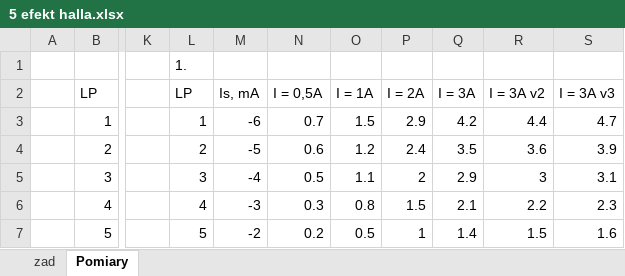
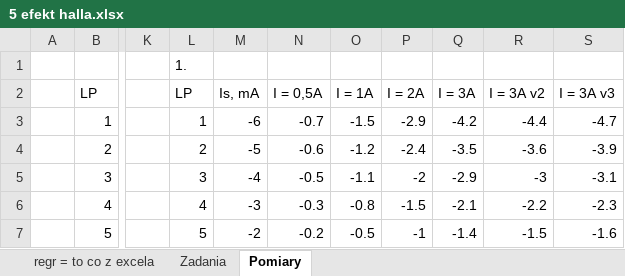
Before and after one commit to matex72/Fizyka-laby, an Excel workbook: 5/5 efekt halla.xlsx, sheet Pomiary, drawn as a sheet; only a part is shown, gaps mark what is left out; values as stored, in another font and other column widths than the file's, no borders; the diff covers the shown part only; the diff names each change by its address in the sheet, - before the commit and + after, or states it on an @@ line.

```diff
--- a/5/5 efekt halla.xlsx (sheet Pomiary)
+++ b/5/5 efekt halla.xlsx (sheet Pomiary)
-sheet tab: zad
+sheet tab: regr = to co z excela
+sheet tab: Zadania
-N3: 0.7
+N3: -0.7
-O3: 1.5
+O3: -1.5
-P3: 2.9
+P3: -2.9
-Q3: 4.2
+Q3: -4.2
-R3: 4.4
+R3: -4.4
-S3: 4.7
+S3: -4.7
-N4: 0.6
+N4: -0.6
-O4: 1.2
+O4: -1.2
-P4: 2.4
+P4: -2.4
-Q4: 3.5
+Q4: -3.5
-R4: 3.6
+R4: -3.6
-S4: 3.9
+S4: -3.9
-N5: 0.5
+N5: -0.5
-O5: 1.1
+O5: -1.1
-P5: 2
+P5: -2
-Q5: 2.9
+Q5: -2.9
-R5: 3
+R5: -3
-S5: 3.1
+S5: -3.1
-N6: 0.3
+N6: -0.3
-O6: 0.8
+O6: -0.8
-P6: 1.5
+P6: -1.5
-Q6: 2.1
+Q6: -2.1
-R6: 2.2
+R6: -2.2
-S6: 2.3
+S6: -2.3
-N7: 0.2
+N7: -0.2
-O7: 0.5
+O7: -0.5
-P7: 1
+P7: -1
-Q7: 1.4
+Q7: -1.4
-R7: 1.5
+R7: -1.5
-S7: 1.6
+S7: -1.6
```
Also changed, not shown: 41 edited cells elsewhere in this sheet, formulas that keep their value, charts or pictures, 1 other file.
